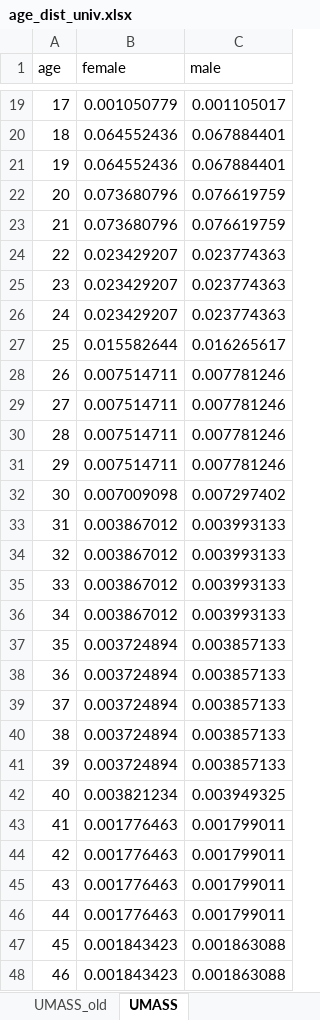
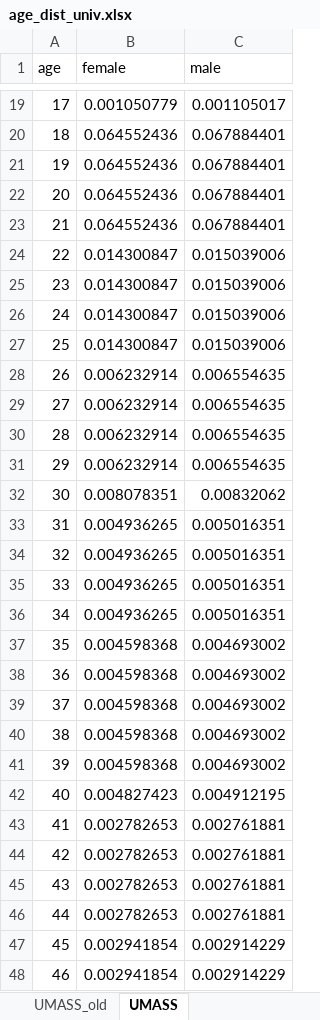
Before and after one commit to diseasemodeling/COVID-University, an Excel workbook: app/COVID19master/data/age_dist_univ.xlsx, sheet UMASS, drawn as a sheet; only a part is shown, gaps mark what is left out; values as stored, in another font and other column widths than the file's, no borders; the diff covers the shown part only; the diff names each change by its address in the sheet, - before the commit and + after, or states it on an @@ line.

Commit message:
re-upload data

```diff
--- a/app/COVID19master/data/age_dist_univ.xlsx (sheet UMASS)
+++ b/app/COVID19master/data/age_dist_univ.xlsx (sheet UMASS)
-B22:B23 (female): 0.073680796
+B22:B23 (female): 0.064552436
-C22:C23 (male): 0.076619759
+C22:C23 (male): 0.067884401
-B24:B26 (female): 0.023429207
+B24:B26 (female): 0.014300847
-C24:C26 (male): 0.023774363
+C24:C26 (male): 0.015039006
-B27 (female): 0.015582644
+B27 (female): 0.014300847
-C27 (male): 0.016265617
+C27 (male): 0.015039006
-B28:B31 (female): 0.007514711
+B28:B31 (female): 0.006232914
-C28:C31 (male): 0.007781246
+C28:C31 (male): 0.006554635
-B32 (female): 0.007009098
+B32 (female): 0.008078351
-C32 (male): 0.007297402
+C32 (male): 0.00832062
-B33:B36 (female): 0.003867012
+B33:B36 (female): 0.004936265
-C33:C36 (male): 0.003993133
+C33:C36 (male): 0.005016351
-B37:B41 (female): 0.003724894
+B37:B41 (female): 0.004598368
-C37:C41 (male): 0.003857133
+C37:C41 (male): 0.004693002
-B42 (female): 0.003821234
+B42 (female): 0.004827423
-C42 (male): 0.003949325
+C42 (male): 0.004912195
-B43:B46 (female): 0.001776463
+B43:B46 (female): 0.002782653
-C43:C46 (male): 0.001799011
+C43:C46 (male): 0.002761881
-B47:B48 (female): 0.001843423
+B47:B48 (female): 0.002941854
-C47:C48 (male): 0.001863088
+C47:C48 (male): 0.002914229
```
Also changed, not shown: 108 edited cells elsewhere in this sheet, 3 other files.
